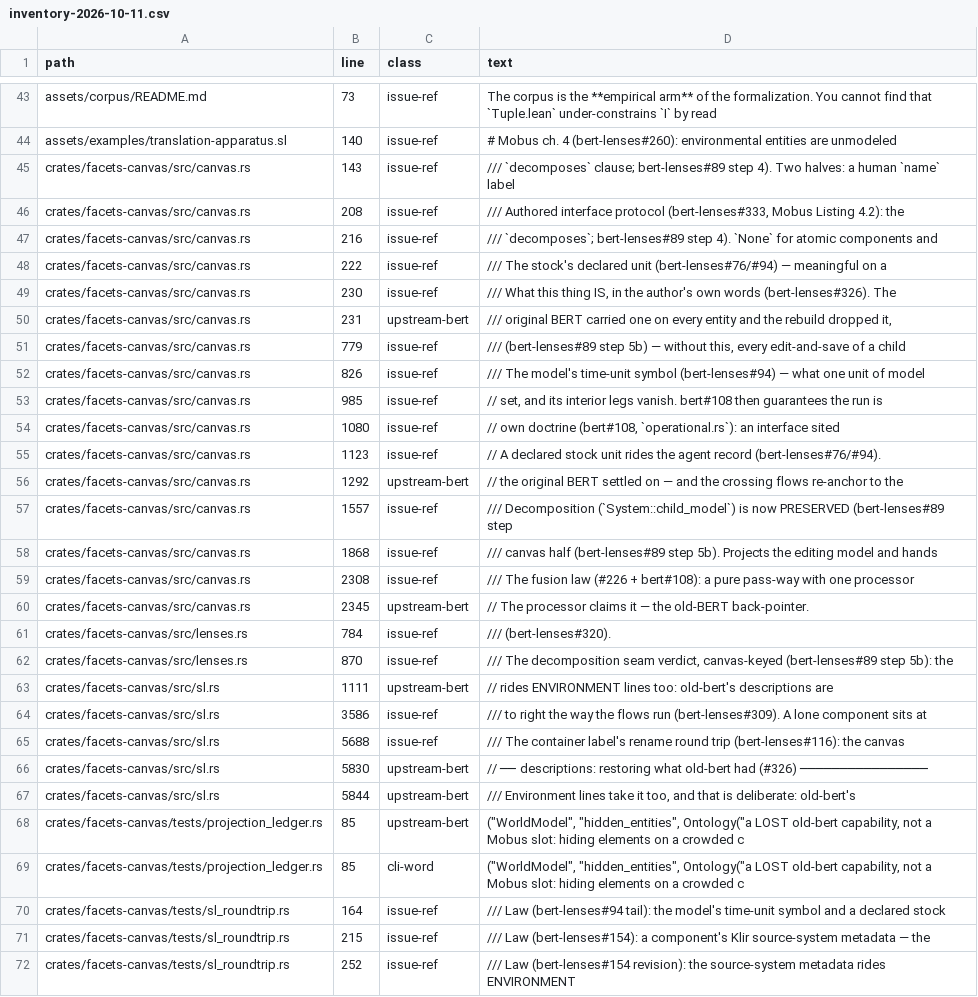
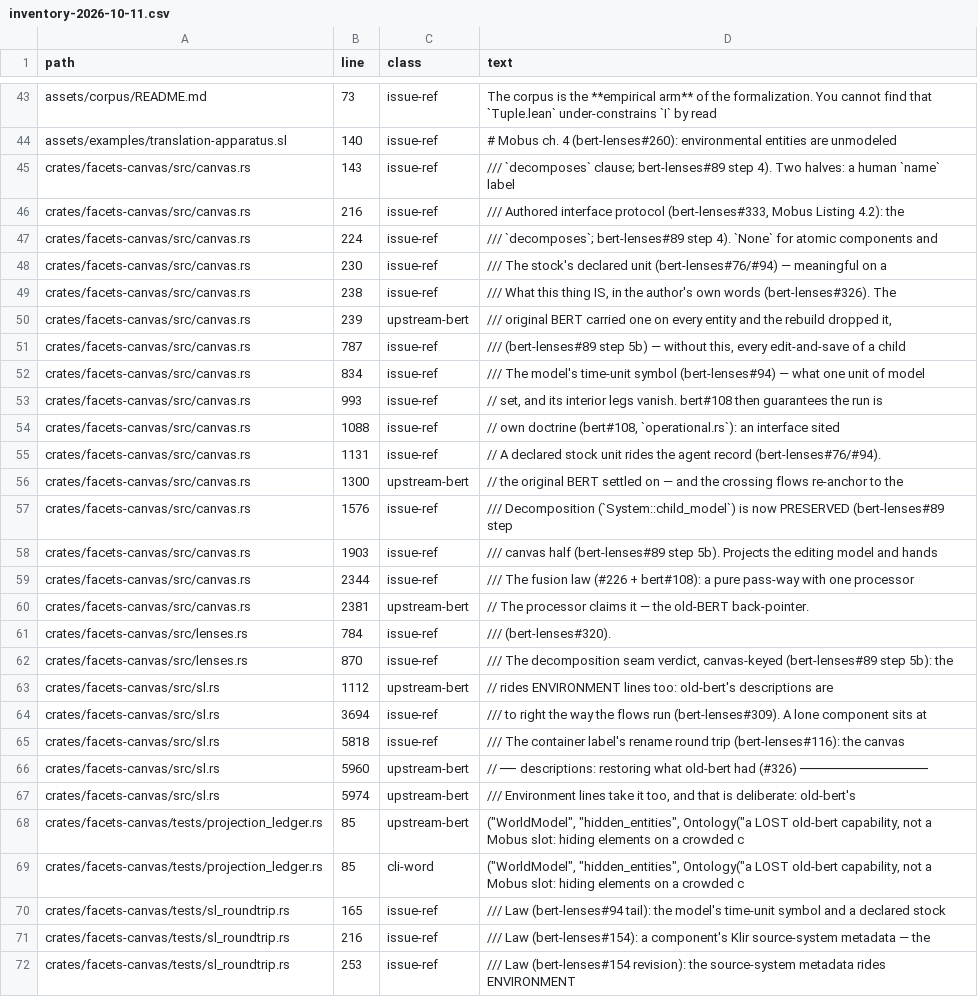
Before and after one commit to halcyonic-systems/facets, a CSV file: docs/rename/inventory-2026-10-11.csv, drawn as a sheet; only a part is shown, gaps mark what is left out; the diff covers the shown part only; the diff names each change by its address in the sheet, - before the commit and + after, or states it on an @@ line.

```diff
--- a/docs/rename/inventory-2026-10-11.csv
+++ b/docs/rename/inventory-2026-10-11.csv
-B46 (line): 208
+B46 (line): 216
-B47 (line): 216
+B47 (line): 224
-B48 (line): 222
+B48 (line): 230
-B49 (line): 230
+B49 (line): 238
-B50 (line): 231
+B50 (line): 239
-B51 (line): 779
+B51 (line): 787
-B52 (line): 826
+B52 (line): 834
-B53 (line): 985
+B53 (line): 993
-B54 (line): 1080
+B54 (line): 1088
-B55 (line): 1123
+B55 (line): 1131
-B56 (line): 1292
+B56 (line): 1300
-B57 (line): 1557
+B57 (line): 1576
-B58 (line): 1868
+B58 (line): 1903
-B59 (line): 2308
+B59 (line): 2344
-B60 (line): 2345
+B60 (line): 2381
-B63 (line): 1111
+B63 (line): 1112
-B64 (line): 3586
+B64 (line): 3694
-B65 (line): 5688
+B65 (line): 5818
-B66 (line): 5830
+B66 (line): 5960
-B67 (line): 5844
+B67 (line): 5974
-B70 (line): 164
+B70 (line): 165
-B71 (line): 215
+B71 (line): 216
-B72 (line): 252
+B72 (line): 253
```
Also changed, not shown: 1 added row, 1 removed row and 66 edited cells elsewhere in this file, 34 other files.
